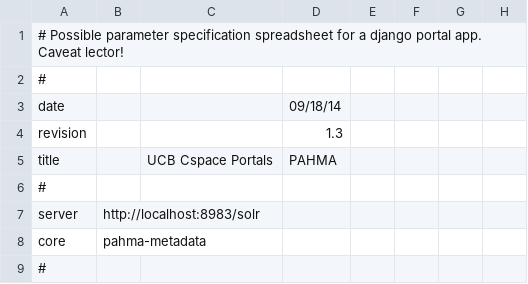
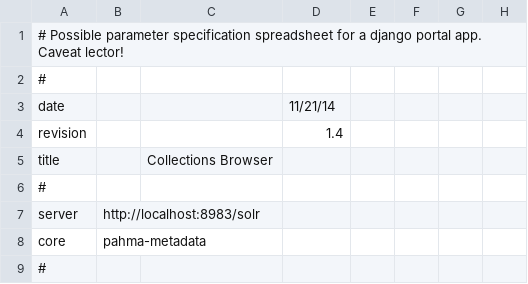
Before and after one commit to reginax/pahma_project, a CSV file: search/pahmaportalparms.csv, drawn as a sheet; only a part is shown; the diff names each change by its address in the sheet, - before the commit and + after, or states it on an @@ line.

Commit message:
PAHMA-1138: revised parameters compatible with other code upgrades

```diff
--- a/search/pahmaportalparms.csv
+++ b/search/pahmaportalparms.csv
-D3: 09/18/14
+D3: 11/21/14
-D4: 1.3
+D4: 1.4
-C5: UCB Cspace Portals
+C5: Collections Browser
-D5: PAHMA
+D5: (empty)
```
Also changed, not shown: 2 other files.
